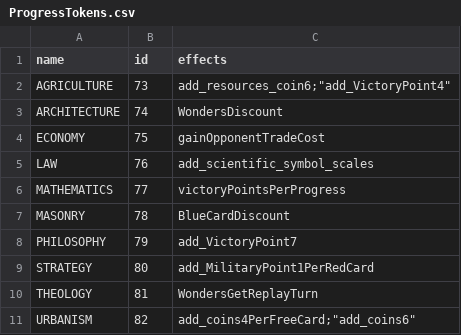
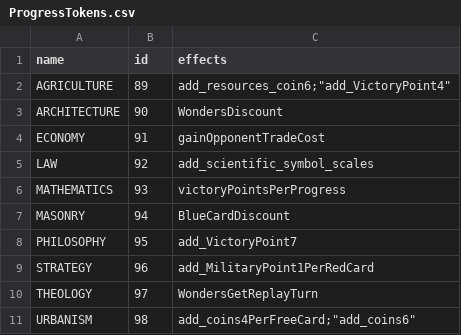
Before and after one commit to lydiagroza/ProjectMC, a CSV file: 7Wonders/GameBase/ProgressTokens.csv, drawn as a sheet.

```diff
--- a/7Wonders/GameBase/ProgressTokens.csv
+++ b/7Wonders/GameBase/ProgressTokens.csv
@@ -1,11 +1,11 @@
 name,id,effects
-AGRICULTURE,	73,"add_resources_coin6";"add_VictoryPoint4"
-ARCHITECTURE,	74,"WondersDiscount"
-ECONOMY,		75,"gainOpponentTradeCost"
-LAW,			76,"add_scientific_symbol_scales"
-MATHEMATICS,	77,"victoryPointsPerProgress"
-MASONRY,		78,"BlueCardDiscount"
-PHILOSOPHY,		79,"add_VictoryPoint7"
-STRATEGY,		80,"add_MilitaryPoint1PerRedCard"
-THEOLOGY,		81,"WondersGetReplayTurn"
-URBANISM,		82,"add_coins4PerFreeCard";"add_coins6"
+AGRICULTURE,	89,"add_resources_coin6";"add_VictoryPoint4"
+ARCHITECTURE,	90,"WondersDiscount"
+ECONOMY,		91,"gainOpponentTradeCost"
+LAW,			92,"add_scientific_symbol_scales"
+MATHEMATICS,	93,"victoryPointsPerProgress"
+MASONRY,		94,"BlueCardDiscount"
+PHILOSOPHY,		95,"add_VictoryPoint7"
+STRATEGY,		96,"add_MilitaryPoint1PerRedCard"
+THEOLOGY,		97,"WondersGetReplayTurn"
+URBANISM,		98,"add_coins4PerFreeCard";"add_coins6"
```
Also changed, not shown: 7Wonders/GameBase/AgeI.csv, 7Wonders/GameBase/AgeII.csv, 8 other files.
